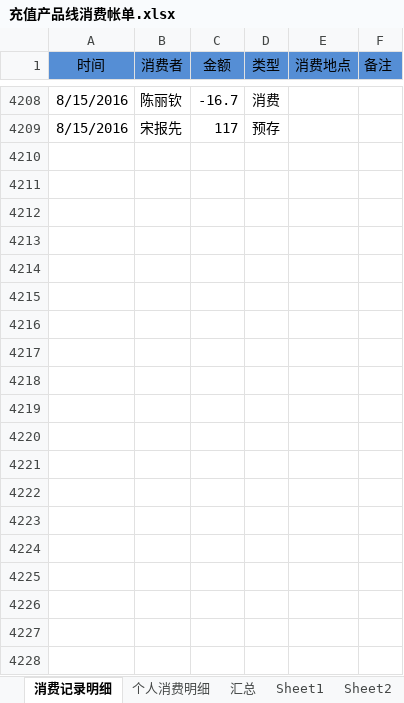
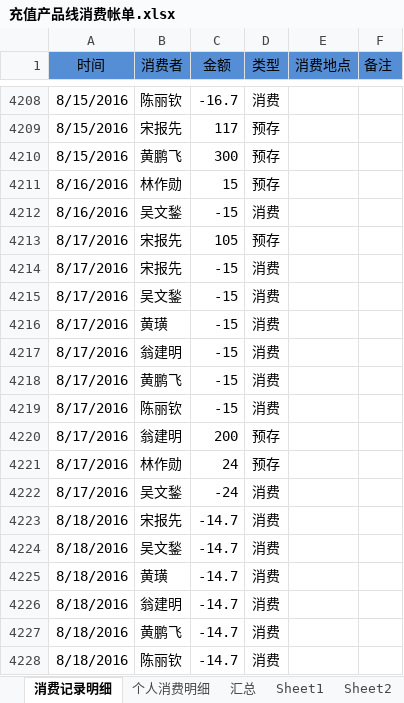
Before and after one commit to junyangren/BillingInfo, an Excel workbook: 充值产品线消费帐单.xlsx, sheet 消费记录明细, drawn as a sheet; only a part is shown, gaps mark what is left out; values as stored, in another font and other column widths than the file's, no borders; conditional formats not drawn; the diff covers the shown part only; the diff names each change by its address in the sheet, - before the commit and + after, or states it on an @@ line.

Commit message:
ok

```diff
--- a/充值产品线消费帐单.xlsx (sheet 消费记录明细)
+++ b/充值产品线消费帐单.xlsx (sheet 消费记录明细)
+row 4210: 8/15/2016 | 黄鹏飞 | 300 | 预存
+row 4211: 8/16/2016 | 林作勋 | 15 | 预存
+row 4212: 8/16/2016 | 吴文鍫 | -15 | 消费
+row 4213: 8/17/2016 | 宋报先 | 105 | 预存
+row 4214: 8/17/2016 | 宋报先 | -15 | 消费
+row 4215: 8/17/2016 | 吴文鍫 | -15 | 消费
+row 4216: 8/17/2016 | 黄璜 | -15 | 消费
+row 4217: 8/17/2016 | 翁建明 | -15 | 消费
+row 4218: 8/17/2016 | 黄鹏飞 | -15 | 消费
+row 4219: 8/17/2016 | 陈丽钦 | -15 | 消费
+row 4220: 8/17/2016 | 翁建明 | 200 | 预存
+row 4221: 8/17/2016 | 林作勋 | 24 | 预存
+row 4222: 8/17/2016 | 吴文鍫 | -24 | 消费
+row 4223: 8/18/2016 | 宋报先 | -14.7 | 消费
+row 4224: 8/18/2016 | 吴文鍫 | -14.7 | 消费
+row 4225: 8/18/2016 | 黄璜 | -14.7 | 消费
+row 4226: 8/18/2016 | 翁建明 | -14.7 | 消费
+row 4227: 8/18/2016 | 黄鹏飞 | -14.7 | 消费
+row 4228: 8/18/2016 | 陈丽钦 | -14.7 | 消费
```
Also changed, not shown: 11 added rows elsewhere in this sheet, sheet 个人消费明细, sheet 汇总.
